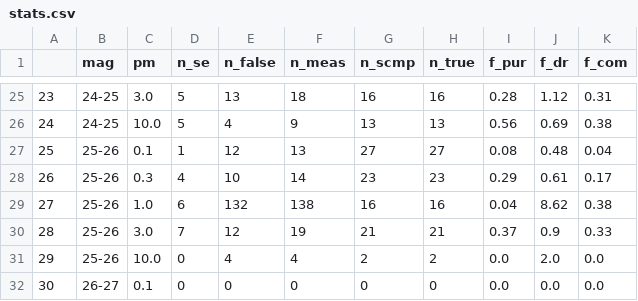
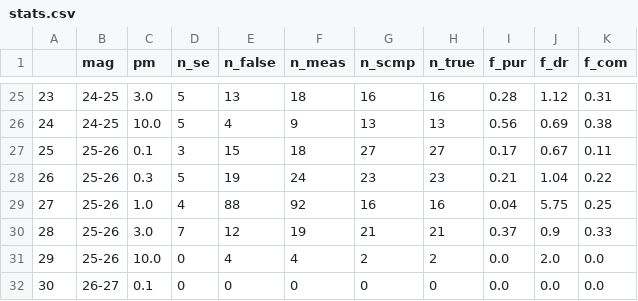
Before and after one commit to sgongar/Euclid-SSOs-Pipeline-Tests, a CSV file: stats.csv, drawn as a sheet; only a part is shown, gaps mark what is left out; the diff covers the shown part only.

```diff
--- a/stats.csv
+++ b/stats.csv
@@ -26,5 +26,5 @@
 24,24-25,10.0,5,4,9,13,13,0.56,0.69,0.38
-25,25-26,0.1,1,12,13,27,27,0.08,0.48,0.04
-26,25-26,0.3,4,10,14,23,23,0.29,0.61,0.17
-27,25-26,1.0,6,132,138,16,16,0.04,8.62,0.38
+25,25-26,0.1,3,15,18,27,27,0.17,0.67,0.11
+26,25-26,0.3,5,19,24,23,23,0.21,1.04,0.22
+27,25-26,1.0,4,88,92,16,16,0.04,5.75,0.25
 28,25-26,3.0,7,12,19,21,21,0.37,0.9,0.33
```
Also changed, not shown: 28 edited cells elsewhere in this file.
